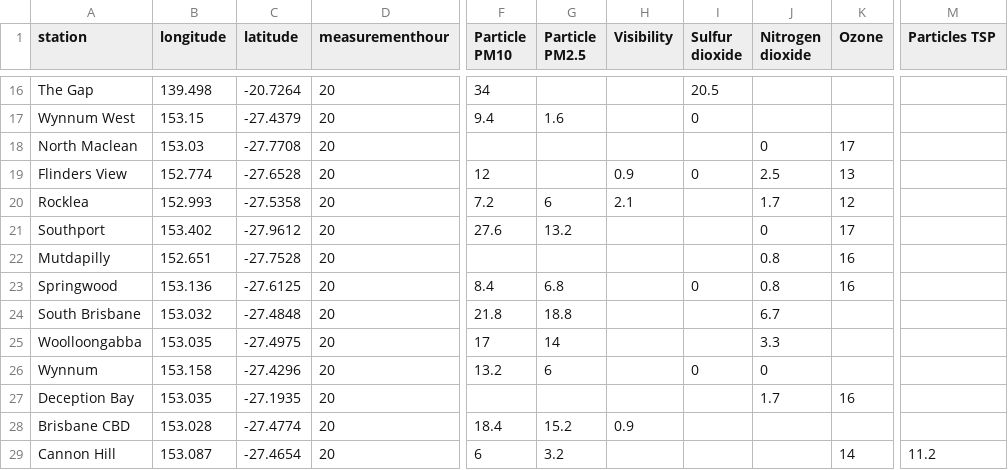
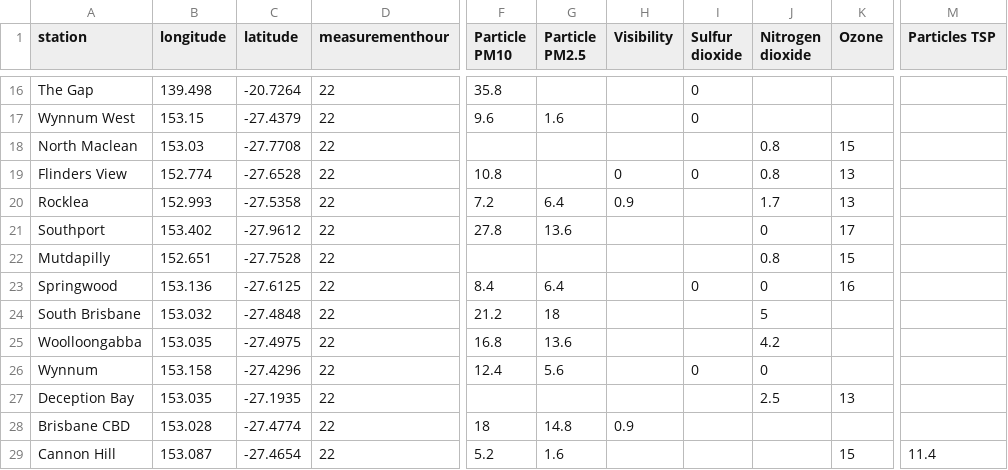
Before and after one commit to joshnicholas/data, a CSV file: latest_qld_air_quality.csv, drawn as a sheet; only a part is shown, gaps mark what is left out; the diff covers the shown part only; the diff names each change by its address in the sheet, - before the commit and + after, or states it on an @@ line.

```diff
--- a/latest_qld_air_quality.csv
+++ b/latest_qld_air_quality.csv
-D16:D29 (measurementhour): 20
+D16:D29 (measurementhour): 22
-F16 (Particle PM10): 34
+F16 (Particle PM10): 35.8
-I16 (Sulfur dioxide): 20.5
+I16 (Sulfur dioxide): 0
-F17 (Particle PM10): 9.4
+F17 (Particle PM10): 9.6
-J18 (Nitrogen dioxide): 0
+J18 (Nitrogen dioxide): 0.8
-K18 (Ozone): 17
+K18 (Ozone): 15
-F19 (Particle PM10): 12
+F19 (Particle PM10): 10.8
-H19 (Visibility): 0.9
+H19 (Visibility): 0
-J19 (Nitrogen dioxide): 2.5
+J19 (Nitrogen dioxide): 0.8
-G20 (Particle PM2.5): 6
+G20 (Particle PM2.5): 6.4
-H20 (Visibility): 2.1
+H20 (Visibility): 0.9
-K20 (Ozone): 12
+K20 (Ozone): 13
-F21 (Particle PM10): 27.6
+F21 (Particle PM10): 27.8
-G21 (Particle PM2.5): 13.2
+G21 (Particle PM2.5): 13.6
-K22 (Ozone): 16
+K22 (Ozone): 15
-G23 (Particle PM2.5): 6.8
+G23 (Particle PM2.5): 6.4
-J23 (Nitrogen dioxide): 0.8
+J23 (Nitrogen dioxide): 0
-F24 (Particle PM10): 21.8
+F24 (Particle PM10): 21.2
-G24 (Particle PM2.5): 18.8
+G24 (Particle PM2.5): 18
-J24 (Nitrogen dioxide): 6.7
+J24 (Nitrogen dioxide): 5
-F25 (Particle PM10): 17
+F25 (Particle PM10): 16.8
-G25 (Particle PM2.5): 14
+G25 (Particle PM2.5): 13.6
-J25 (Nitrogen dioxide): 3.3
+J25 (Nitrogen dioxide): 4.2
-F26 (Particle PM10): 13.2
+F26 (Particle PM10): 12.4
-G26 (Particle PM2.5): 6
+G26 (Particle PM2.5): 5.6
-J27 (Nitrogen dioxide): 1.7
+J27 (Nitrogen dioxide): 2.5
-K27 (Ozone): 16
+K27 (Ozone): 13
-F28 (Particle PM10): 18.4
+F28 (Particle PM10): 18
-G28 (Particle PM2.5): 15.2
+G28 (Particle PM2.5): 14.8
-F29 (Particle PM10): 6
+F29 (Particle PM10): 5.2
-G29 (Particle PM2.5): 3.2
+G29 (Particle PM2.5): 1.6
-K29 (Ozone): 14
+K29 (Ozone): 15
-M29 (Particles TSP): 11.2
+M29 (Particles TSP): 11.4
```
Also changed, not shown: 77 edited cells elsewhere in this file, 1 other file.
